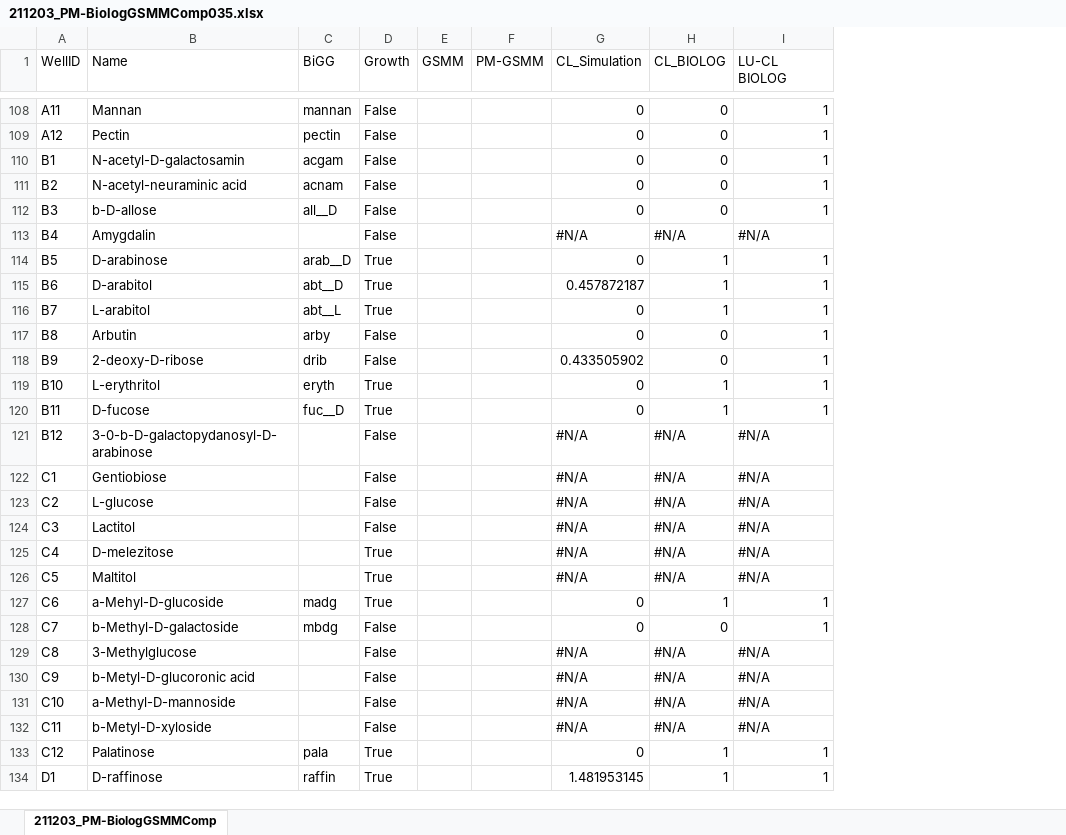
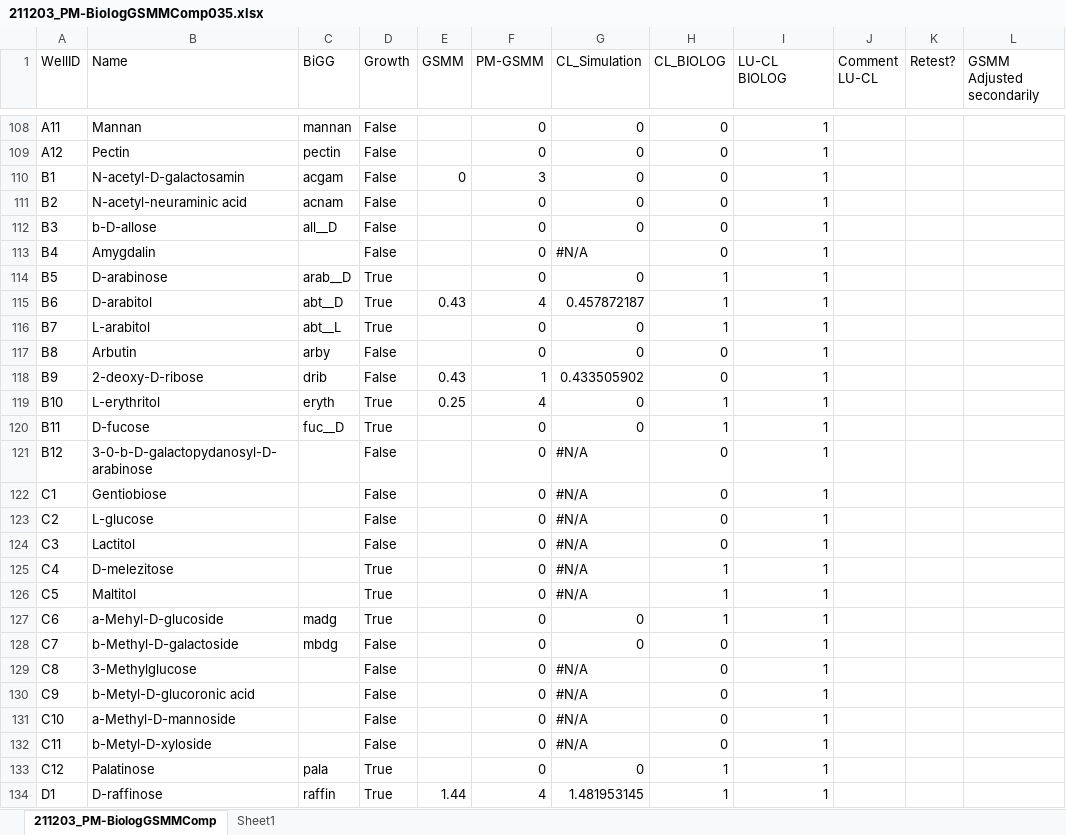
Before and after one commit to iAMB-RWTH-Aachen/Ustilago_maydis-GEM, an Excel workbook: data/BIOLOG/Biolog21/211203_PM-BiologGSMMComp035.xlsx, sheet 211203_PM-BiologGSMMComp, drawn as a sheet; only a part is shown, gaps mark what is left out; values as stored, in another font and other column widths than the file's, no cell formats; conditional formats not drawn; the diff covers the shown part only; the diff names each change by its address in the sheet, - before the commit and + after, or states it on an @@ line.

Commit message:
update PM list comparison GSMM+CL+LU

```diff
--- a/data/BIOLOG/Biolog21/211203_PM-BiologGSMMComp035.xlsx (sheet 211203_PM-BiologGSMMComp)
+++ b/data/BIOLOG/Biolog21/211203_PM-BiologGSMMComp035.xlsx (sheet 211203_PM-BiologGSMMComp)
+sheet tab: Sheet1
+column J (Comment LU-CL), empty
+column K (Retest?), empty
+column L (GSMM Adjusted secondarily), empty
-F108:F109 (PM-GSMM): (empty)
+F108:F109 (PM-GSMM): 0
-E110 (GSMM): (empty)
+E110 (GSMM): 0
-F110 (PM-GSMM): (empty)
+F110 (PM-GSMM): 3
-F111:F114 (PM-GSMM): (empty)
+F111:F114 (PM-GSMM): 0
-H113 (CL_BIOLOG): #N/A
+H113 (CL_BIOLOG): 0
-I113 (LU-CL BIOLOG): #N/A
+I113 (LU-CL BIOLOG): 1
-E115 (GSMM): (empty)
+E115 (GSMM): 0.43
-F115 (PM-GSMM): (empty)
+F115 (PM-GSMM): 4
-F116:F117 (PM-GSMM): (empty)
+F116:F117 (PM-GSMM): 0
-E118 (GSMM): (empty)
+E118 (GSMM): 0.43
-F118 (PM-GSMM): (empty)
+F118 (PM-GSMM): 1
-E119 (GSMM): (empty)
+E119 (GSMM): 0.25
-F119 (PM-GSMM): (empty)
+F119 (PM-GSMM): 4
-F120:F133 (PM-GSMM): (empty)
+F120:F133 (PM-GSMM): 0
-H121:H124 (CL_BIOLOG): #N/A
+H121:H124 (CL_BIOLOG): 0
-I121:I126 (LU-CL BIOLOG): #N/A
+I121:I126 (LU-CL BIOLOG): 1
-H125:H126 (CL_BIOLOG): #N/A
+H125:H126 (CL_BIOLOG): 1
-H129:H132 (CL_BIOLOG): #N/A
+H129:H132 (CL_BIOLOG): 0
-I129:I132 (LU-CL BIOLOG): #N/A
+I129:I132 (LU-CL BIOLOG): 1
-E134 (GSMM): (empty)
+E134 (GSMM): 1.44
-F134 (PM-GSMM): (empty)
+F134 (PM-GSMM): 4
```
Also changed, not shown: 232 edited cells elsewhere in this sheet, cell formats.
